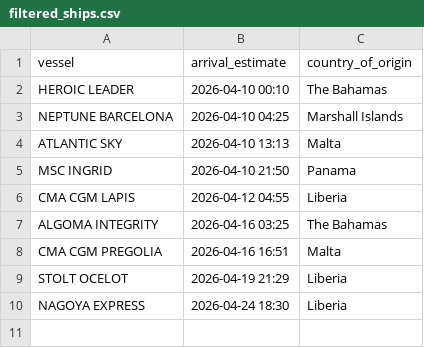
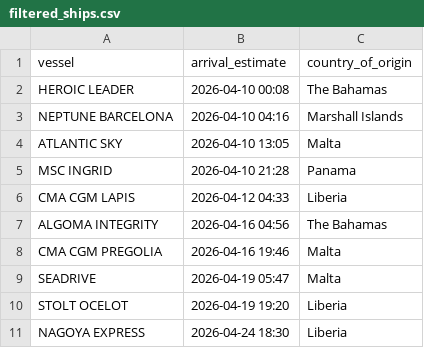
Before and after one commit to natalierjonas/FOCs-in-NYC, a CSV file: filtered_ships.csv, drawn as a sheet.

```diff
--- a/filtered_ships.csv
+++ b/filtered_ships.csv
@@ -1,10 +1,11 @@
 vessel,arrival_estimate,country_of_origin
-HEROIC LEADER,2026-04-10 00:10,The Bahamas
-NEPTUNE BARCELONA,2026-04-10 04:25,Marshall Islands
-ATLANTIC SKY,2026-04-10 13:13,Malta
-MSC INGRID,2026-04-10 21:50,Panama
-CMA CGM LAPIS,2026-04-12 04:55,Liberia
-ALGOMA INTEGRITY,2026-04-16 03:25,The Bahamas
-CMA CGM PREGOLIA,2026-04-16 16:51,Malta
-STOLT OCELOT,2026-04-19 21:29,Liberia
+HEROIC LEADER,2026-04-10 00:08,The Bahamas
+NEPTUNE BARCELONA,2026-04-10 04:16,Marshall Islands
+ATLANTIC SKY,2026-04-10 13:05,Malta
+MSC INGRID,2026-04-10 21:28,Panama
+CMA CGM LAPIS,2026-04-12 04:33,Liberia
+ALGOMA INTEGRITY,2026-04-16 04:56,The Bahamas
+CMA CGM PREGOLIA,2026-04-16 19:46,Malta
+SEADRIVE,2026-04-19 05:47,Malta
+STOLT OCELOT,2026-04-19 19:20,Liberia
 NAGOYA EXPRESS,2026-04-24 18:30,Liberia
```
Also changed, not shown: ships_estimates_fixed.csv.
